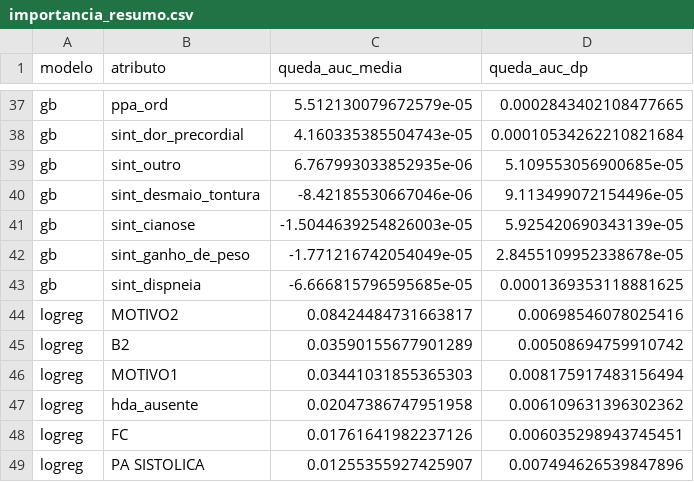
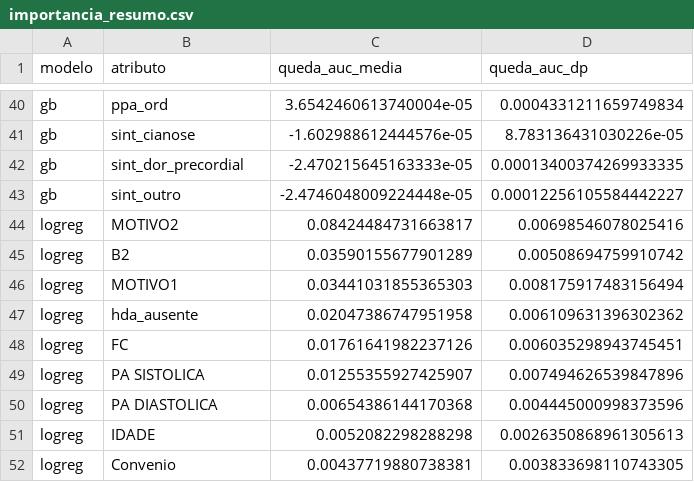
Before and after one commit to Caio424/Trabalho_DataMining, a CSV file: saida/a2/importancia_resumo.csv, drawn as a sheet; only a part is shown, gaps mark what is left out; the shorter side is filled out with more unchanged rows; removed rows and columns are numbered as before the commit, all else as after; the diff covers the shown part only; the diff names each change by its address in the sheet, - before the commit and + after, or states it on an @@ line.

```diff
--- a/saida/a2/importancia_resumo.csv
+++ b/saida/a2/importancia_resumo.csv
-C40 (queda_auc_media): 5.512130079672579e-05
+C40 (queda_auc_media): 3.6542460613740004e-05
-D40 (queda_auc_dp): 0.0002843402108477665
+D40 (queda_auc_dp): 0.0004331211659749834
+row 41: gb | sint_cianose | -1.602988612444576e-05 | 8.783136431030226e-05
-C42 (queda_auc_media): 4.160335385504743e-05
+C42 (queda_auc_media): -2.470215645163333e-05
-D42 (queda_auc_dp): 0.00010534262210821684
+D42 (queda_auc_dp): 0.00013400374269933335
-C43 (queda_auc_media): 6.767993033852935e-06
+C43 (queda_auc_media): -2.4746048009224448e-05
-D43 (queda_auc_dp): 5.109553056900685e-05
+D43 (queda_auc_dp): 0.00012256105584442227
-row 40: gb | sint_desmaio_tontura | -8.42185530667046e-06 | 9.113499072154496e-05
-row 41: gb | sint_cianose | -1.5044639254826003e-05 | 5.925420690343139e-05
-row 42: gb | sint_ganho_de_peso | -1.771216742054049e-05 | 2.8455109952338678e-05
-row 43: gb | sint_dispneia | -6.666815796595685e-05 | 0.0001369353118881625
```
Also changed, not shown: 4 added rows, 1 removed row and 26 edited cells elsewhere in this file, saida/a2/importancia.csv, saida/a2/metricas_cv.csv, 14 other files.
